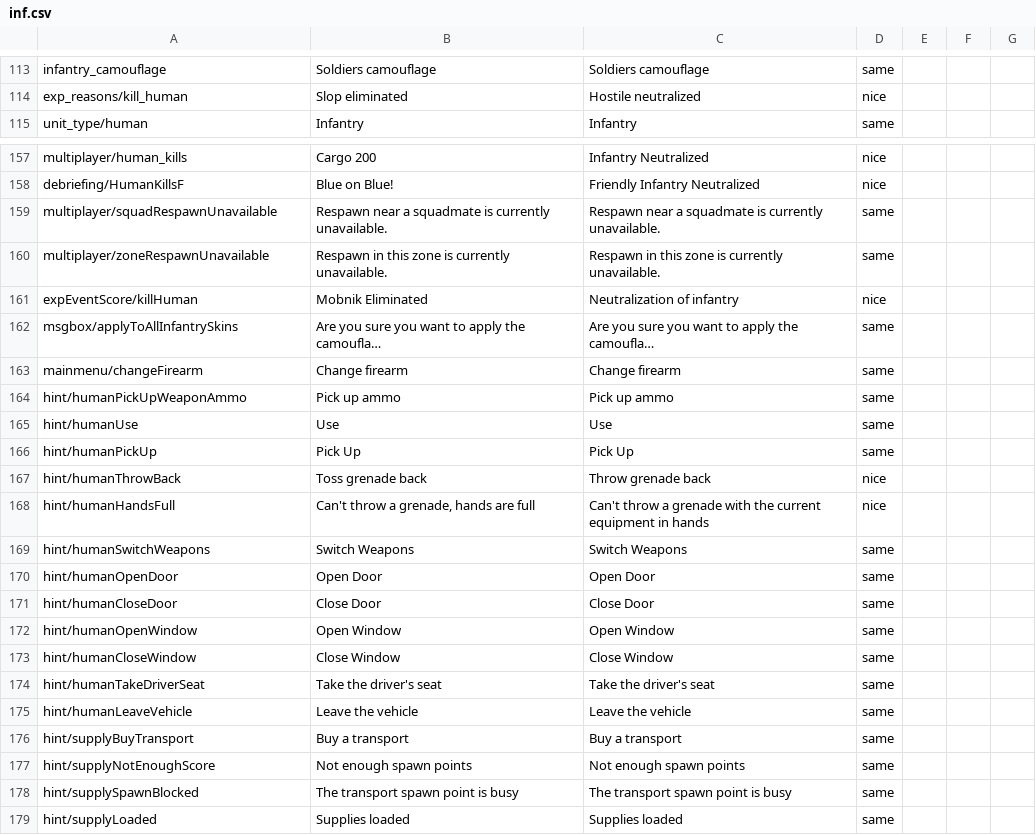
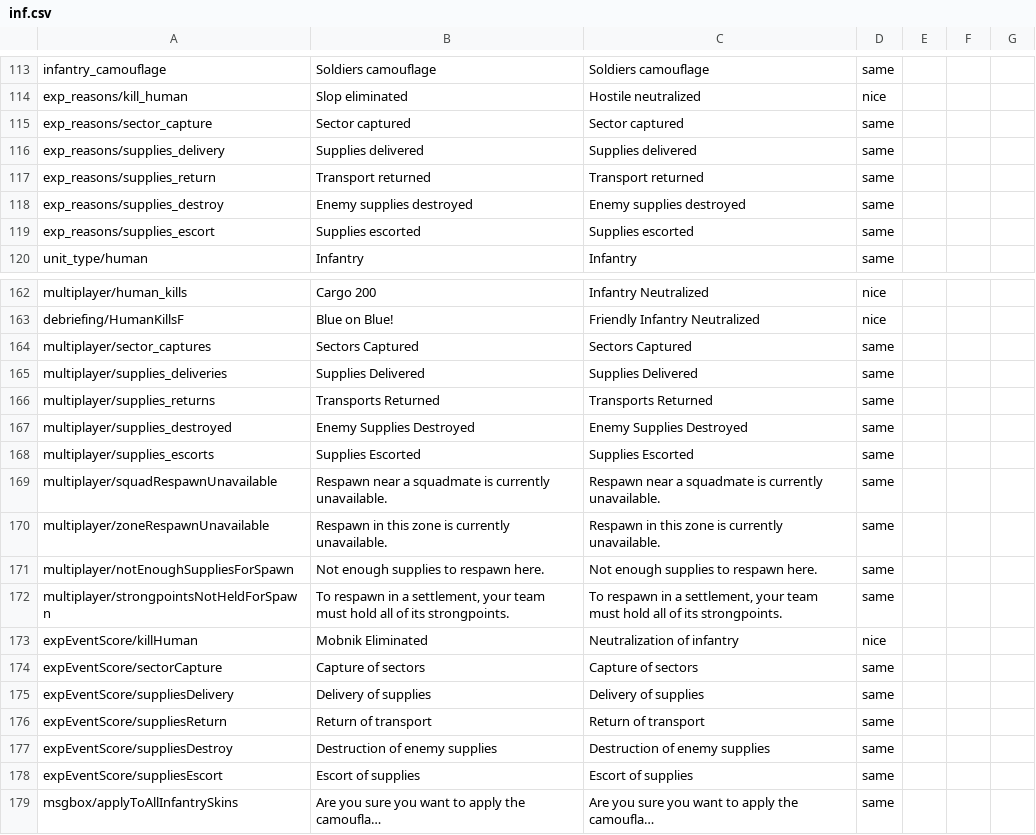
Before and after one commit to mikechuy/SCAM, a CSV file: inf.csv, drawn as a sheet; only a part is shown, gaps mark what is left out; the shorter side is filled out with more unchanged rows; long unchanged cells end in …; the diff covers the shown part only; the diff names each change by its address in the sheet, - before the commit and + after, or states it on an @@ line.

```diff
--- a/inf.csv
+++ b/inf.csv
+row 115: exp_reasons/sector_capture | Sector captured | Sector captured | same
+row 116: exp_reasons/supplies_delivery | Supplies delivered | Supplies delivered | same
+row 117: exp_reasons/supplies_return | Transport returned | Transport returned | same
+row 118: exp_reasons/supplies_destroy | Enemy supplies destroyed | Enemy supplies destroyed | same
+row 119: exp_reasons/supplies_escort | Supplies escorted | Supplies escorted | same
+row 164: multiplayer/sector_captures | Sectors Captured | Sectors Captured | same
+row 165: multiplayer/supplies_deliveries | Supplies Delivered | Supplies Delivered | same
+row 166: multiplayer/supplies_returns | Transports Returned | Transports Returned | same
+row 167: multiplayer/supplies_destroyed | Enemy Supplies Destroyed | Enemy Supplies Destroyed | same
+row 168: multiplayer/supplies_escorts | Supplies Escorted | Supplies Escorted | same
+row 171: multiplayer/notEnoughSuppliesForSpawn | Not enough supplies to respawn here. | Not enough supplies to respawn here. | same
+row 172: multiplayer/strongpointsNotHeldForSpawn | To respawn in a settlement, your team must hold all of its strongpoints. | To respawn in a settlement, your team must hold all of its strongpoints. | same
+row 174: expEventScore/sectorCapture | Capture of sectors | Capture of sectors | same
+row 175: expEventScore/suppliesDelivery | Delivery of supplies | Delivery of supplies | same
+row 176: expEventScore/suppliesReturn | Return of transport | Return of transport | same
+row 177: expEventScore/suppliesDestroy | Destruction of enemy supplies | Destruction of enemy supplies | same
+row 178: expEventScore/suppliesEscort | Escort of supplies | Escort of supplies | same
```
Also changed, not shown: 4 removed rows and 2 edited cells elsewhere in this file, menu.csv, menu_events.csv, 5 other files.
